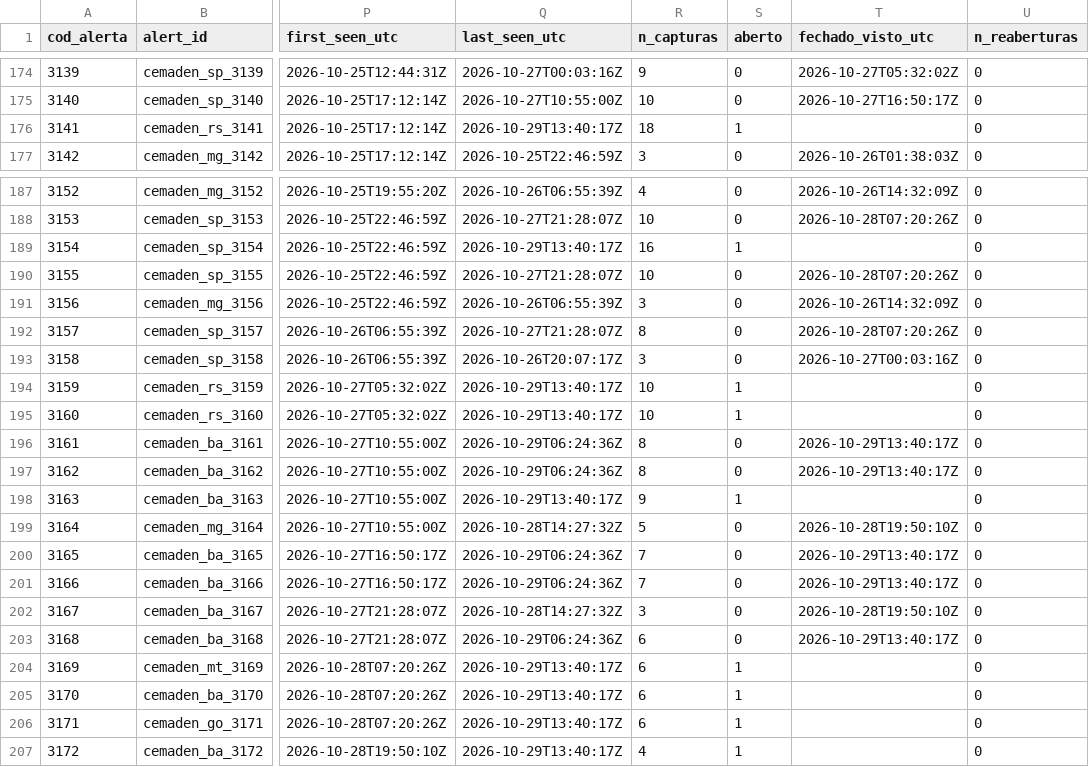
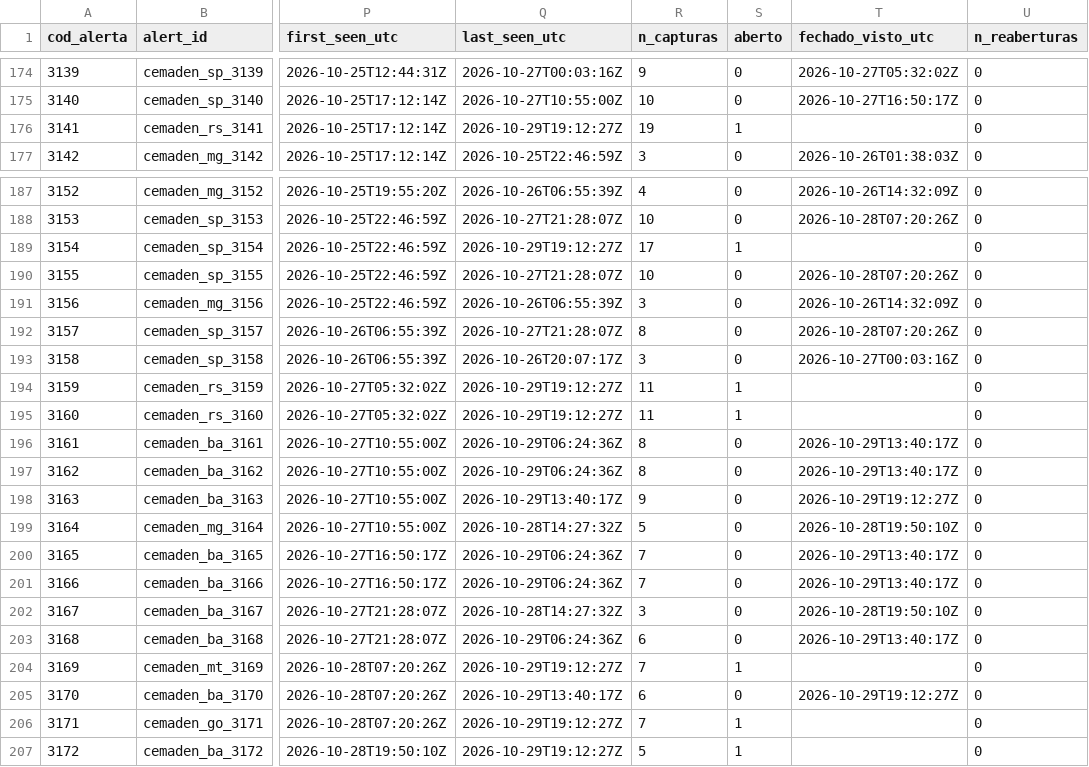
Before and after one commit to alvarocoutinho/crisis-dashboard, a CSV file: data/cemaden/alertas_observados.csv, drawn as a sheet; only a part is shown, gaps mark what is left out; the diff names each change by its address in the sheet, - before the commit and + after, or states it on an @@ line.

```diff
--- a/data/cemaden/alertas_observados.csv
+++ b/data/cemaden/alertas_observados.csv
-Q176 (last_seen_utc): 2026-10-29T13:40:17Z
+Q176 (last_seen_utc): 2026-10-29T19:12:27Z
-R176 (n_capturas): 18
+R176 (n_capturas): 19
-Q189 (last_seen_utc): 2026-10-29T13:40:17Z
+Q189 (last_seen_utc): 2026-10-29T19:12:27Z
-R189 (n_capturas): 16
+R189 (n_capturas): 17
-Q194:Q195 (last_seen_utc): 2026-10-29T13:40:17Z
+Q194:Q195 (last_seen_utc): 2026-10-29T19:12:27Z
-R194:R195 (n_capturas): 10
+R194:R195 (n_capturas): 11
-S198 (aberto): 1
+S198 (aberto): 0
-T198 (fechado_visto_utc): (empty)
+T198 (fechado_visto_utc): 2026-10-29T19:12:27Z
-Q204 (last_seen_utc): 2026-10-29T13:40:17Z
+Q204 (last_seen_utc): 2026-10-29T19:12:27Z
-R204 (n_capturas): 6
+R204 (n_capturas): 7
-S205 (aberto): 1
+S205 (aberto): 0
-T205 (fechado_visto_utc): (empty)
+T205 (fechado_visto_utc): 2026-10-29T19:12:27Z
-Q206:Q207 (last_seen_utc): 2026-10-29T13:40:17Z
+Q206:Q207 (last_seen_utc): 2026-10-29T19:12:27Z
-R206 (n_capturas): 6
+R206 (n_capturas): 7
-R207 (n_capturas): 4
+R207 (n_capturas): 5
```
Also changed, not shown: data/cemaden/capturas.csv, 1 other file.
